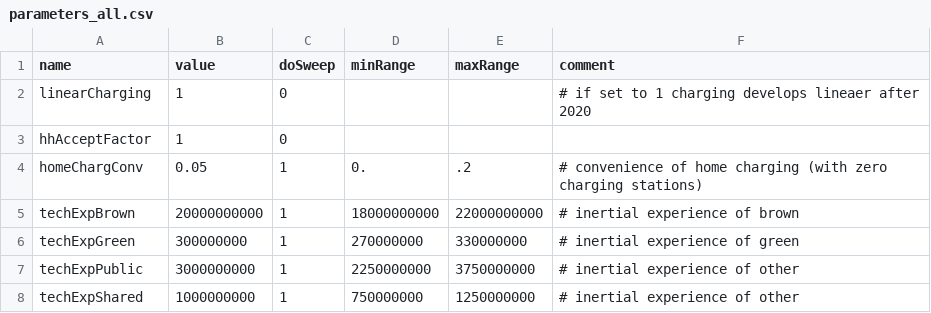
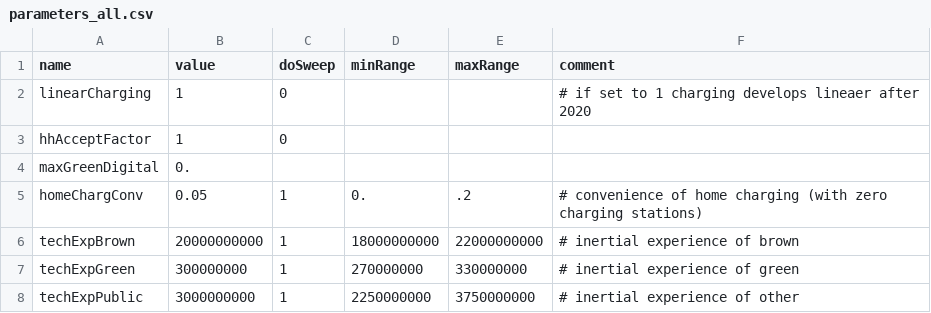
Before and after one commit to CoeGSS-Project/motmo, a CSV file: parameters_all.csv, drawn as a sheet; only a part is shown; the shorter side is filled out with more unchanged rows.

Commit message:
digitalization added to the model

```diff
--- a/parameters_all.csv
+++ b/parameters_all.csv
@@ -3,2 +3,3 @@ linearCharging,1,0,,,"# if set to 1 charging develops lineaer after 2020"
 hhAcceptFactor,1,0,,,
+maxGreenDigital,0.,,,
 homeChargConv,0.05,1,0.,.2, # convenience of home charging (with zero charging stations)
```
Also changed, not shown: parameters_convenience.csv, 3 other files.
